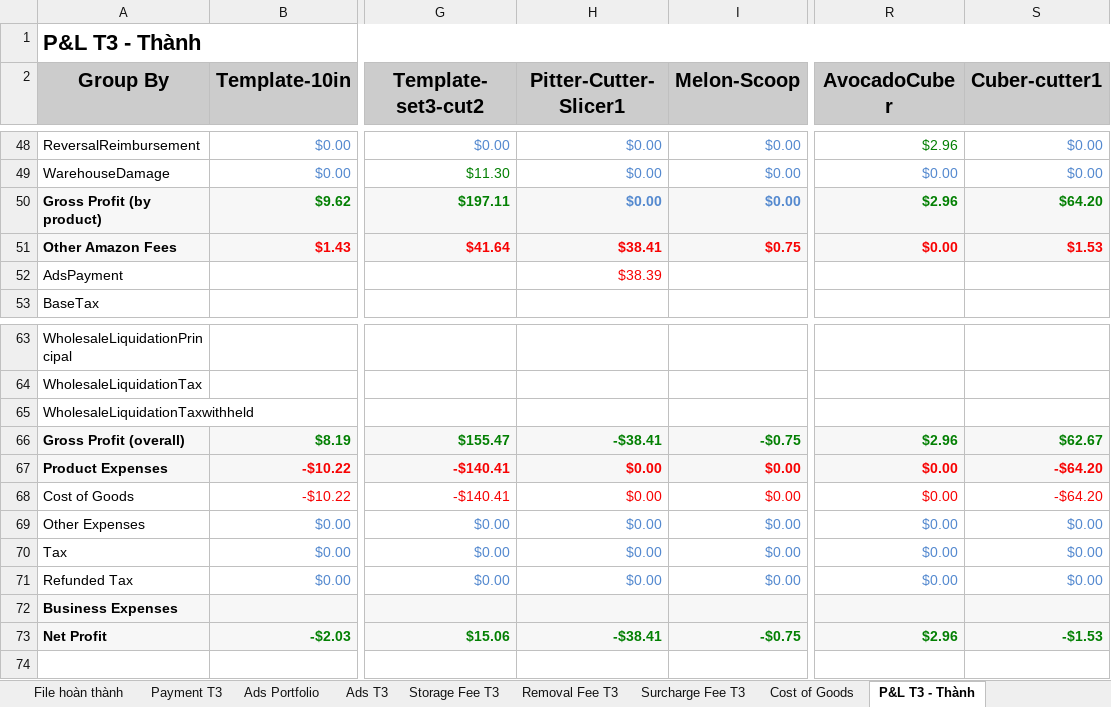
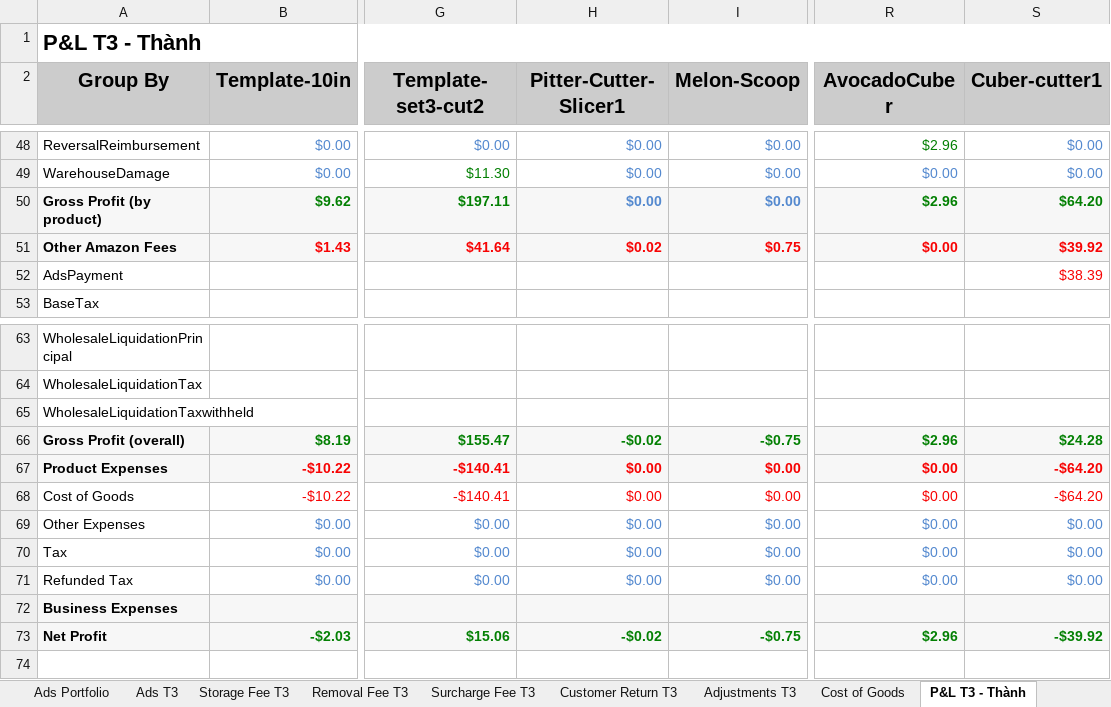
Before and after one commit to kiendao515/amz, an Excel workbook: P&L.xlsx, sheet P&L T3 - Thành, drawn as a sheet; only a part is shown, gaps mark what is left out; values as stored, in another font and other column widths than the file's, no borders; charts and pictures not drawn; the diff names each change by its address in the sheet, - before the commit and + after, or states it on an @@ line.

```diff
--- a/P&L.xlsx (sheet P&L T3 - Thành)
+++ b/P&L.xlsx (sheet P&L T3 - Thành)
+sheet tab: Customer Return T3
+sheet tab: Adjustments T3
-H51 (Pitter-Cutter-Slicer1): $38.41
+H51 (Pitter-Cutter-Slicer1): $0.02
-S51 (Cuber-cutter1): $1.53
+S51 (Cuber-cutter1): $39.92
-H52 (Pitter-Cutter-Slicer1): $38.39
+H52 (Pitter-Cutter-Slicer1): (empty)
-S52 (Cuber-cutter1): (empty)
+S52 (Cuber-cutter1): $38.39
-H66 (Pitter-Cutter-Slicer1): -$38.41
+H66 (Pitter-Cutter-Slicer1): -$0.02
-S66 (Cuber-cutter1): $62.67
+S66 (Cuber-cutter1): $24.28
-H73 (Pitter-Cutter-Slicer1): -$38.41
+H73 (Pitter-Cutter-Slicer1): -$0.02
-S73 (Cuber-cutter1): -$1.53
+S73 (Cuber-cutter1): -$39.92
```
Also changed, not shown: sheet Payment T3, sheet File hoàn thành, sheet Cost of Goods, sheet Ads Portfolio, formulas that keep their value, charts or pictures, 3 other files.
